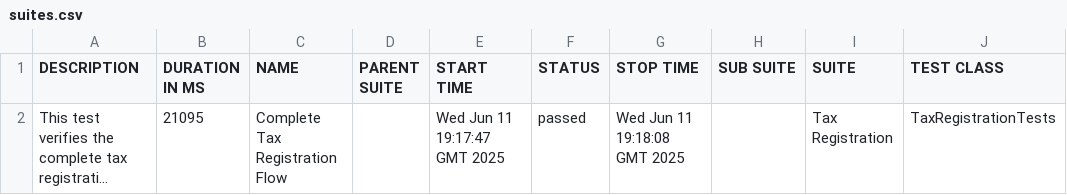
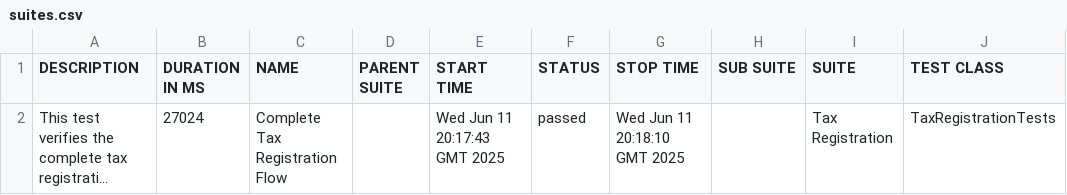
Before and after one commit to gyapeee/homework-2, a CSV file: allure/data/suites.csv, drawn as a sheet; only a part is shown; long unchanged cells end in …; the diff names each change by its address in the sheet, - before the commit and + after, or states it on an @@ line.

```diff
--- a/allure/data/suites.csv
+++ b/allure/data/suites.csv
-B2 (DURATION IN MS): 21095
+B2 (DURATION IN MS): 27024
-E2 (START TIME): Wed Jun 11 19:17:47 GMT 2025
+E2 (START TIME): Wed Jun 11 20:17:43 GMT 2025
-G2 (STOP TIME): Wed Jun 11 19:18:08 GMT 2025
+G2 (STOP TIME): Wed Jun 11 20:18:10 GMT 2025
```
Also changed, not shown: 23 other files.
